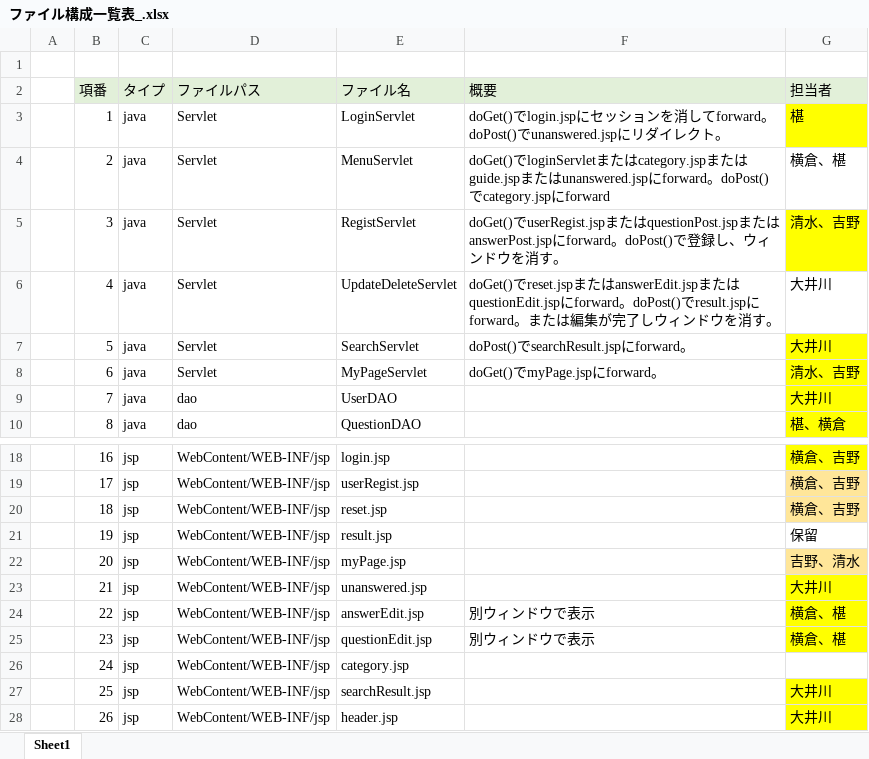
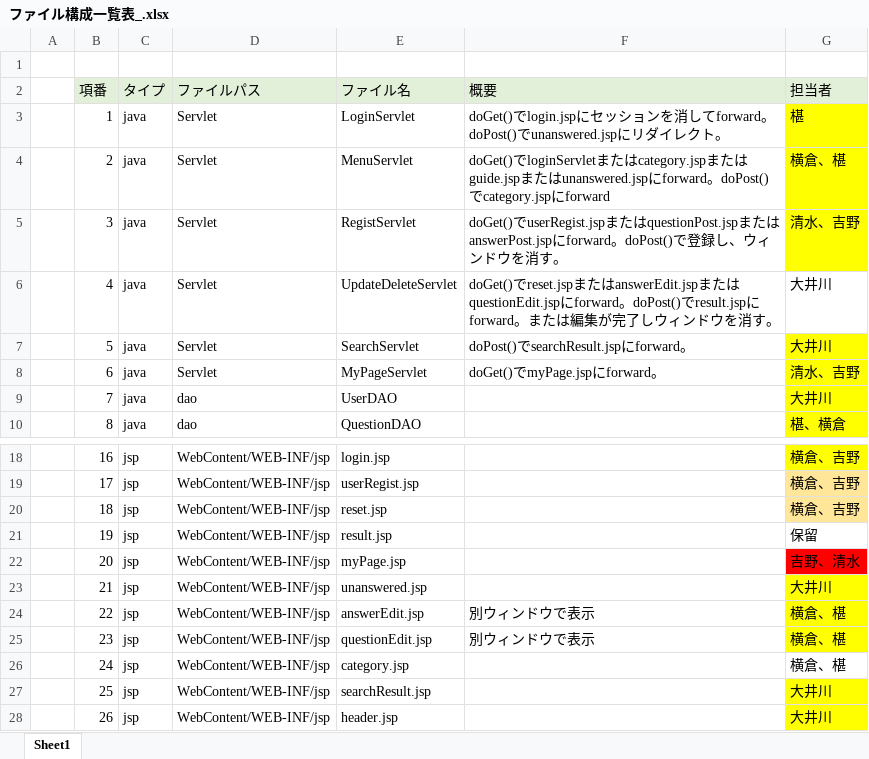
Before and after one commit to DOJO-2021/A-2, an Excel workbook: documents/ファイル構成一覧表_.xlsx, sheet Sheet1, drawn as a sheet; only a part is shown, gaps mark what is left out; values as stored, in another font and other column widths than the file's, no borders; the diff names each change by its address in the sheet, - before the commit and + after, or states it on an @@ line.

```diff
--- a/documents/ファイル構成一覧表_.xlsx (sheet Sheet1)
+++ b/documents/ファイル構成一覧表_.xlsx (sheet Sheet1)
-G4 fill: none
+G4 fill: #FFFF00
-G22 fill: #FFE699
+G22 fill: #FF0000
-G26 (担当者): (empty)
+G26 (担当者): 横倉、椹
```
